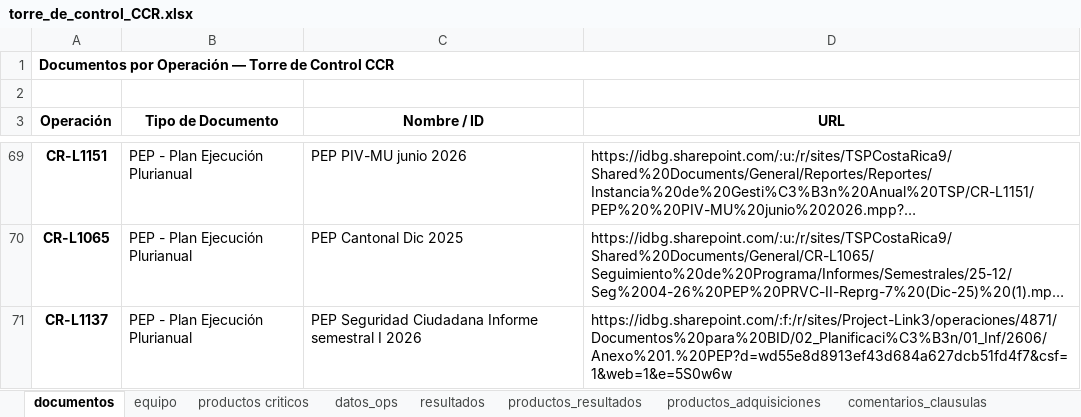
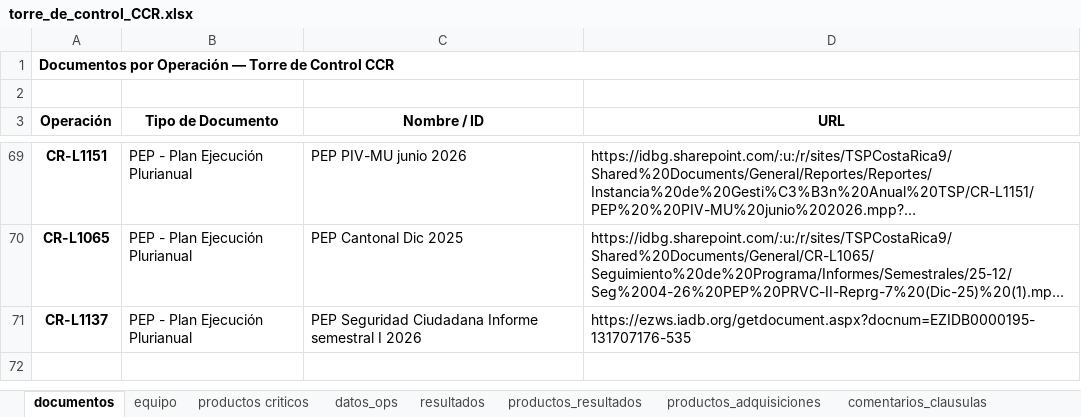
Before and after one commit to aborbonm/torre-control-ccr, an Excel workbook: torre_de_control_CCR.xlsx, sheet documentos, drawn as a sheet; only a part is shown, gaps mark what is left out; long unchanged cells end in …; values as stored, in another font and other column widths than the file's, no borders; the diff names each change by its address in the sheet, - before the commit and + after, or states it on an @@ line.

Commit message:
Update torre_de_control_CCR.xlsx

```diff
--- a/torre_de_control_CCR.xlsx (sheet documentos)
+++ b/torre_de_control_CCR.xlsx (sheet documentos)
-D71 (URL): https://idbg.sharepoint.com/:f:/r/sites/Project-Link3/operaciones/4871/Documentos%20para%20BID/02_Planificaci%C3%B3n/01_Inf/2606/Anexo%201.%20PEP?d=wd55e8d8913ef43d684a627dcb51fd4f7&csf=1&web=1&e=5S0w6w
+D71 (URL): https://ezws.iadb.org/getdocument.aspx?docnum=EZIDB0000195-131707176-535
```
